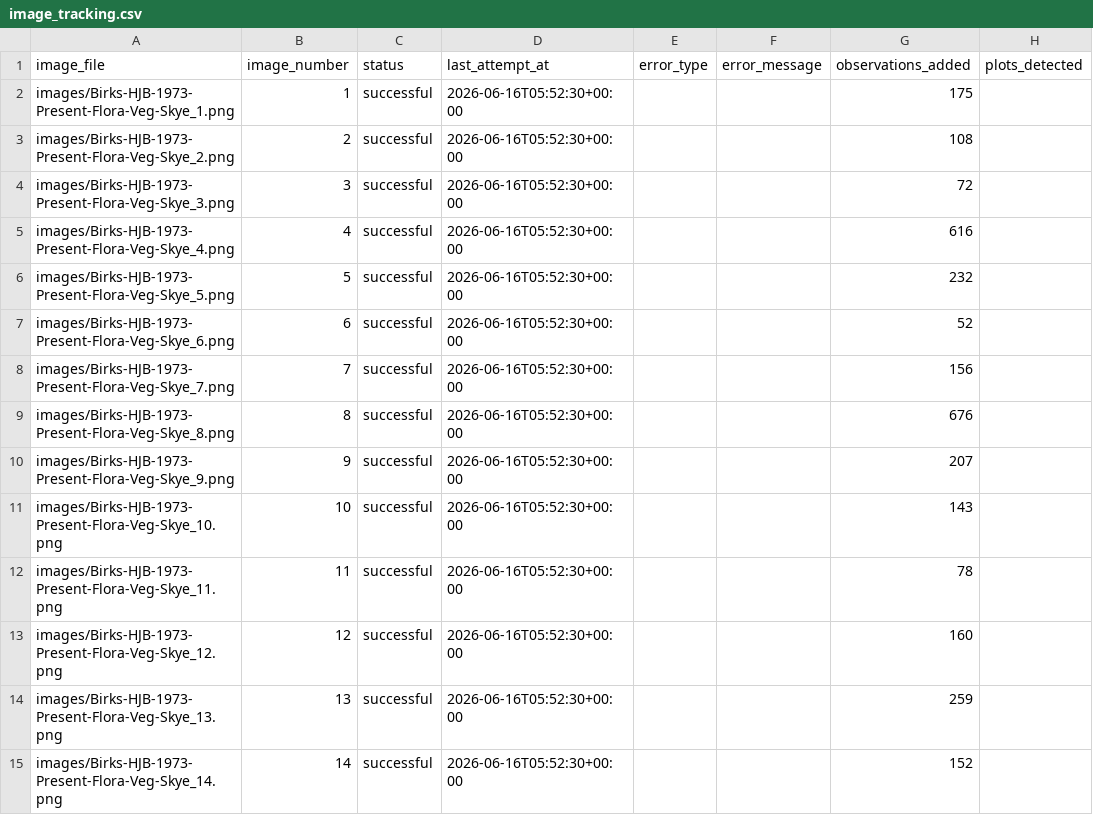
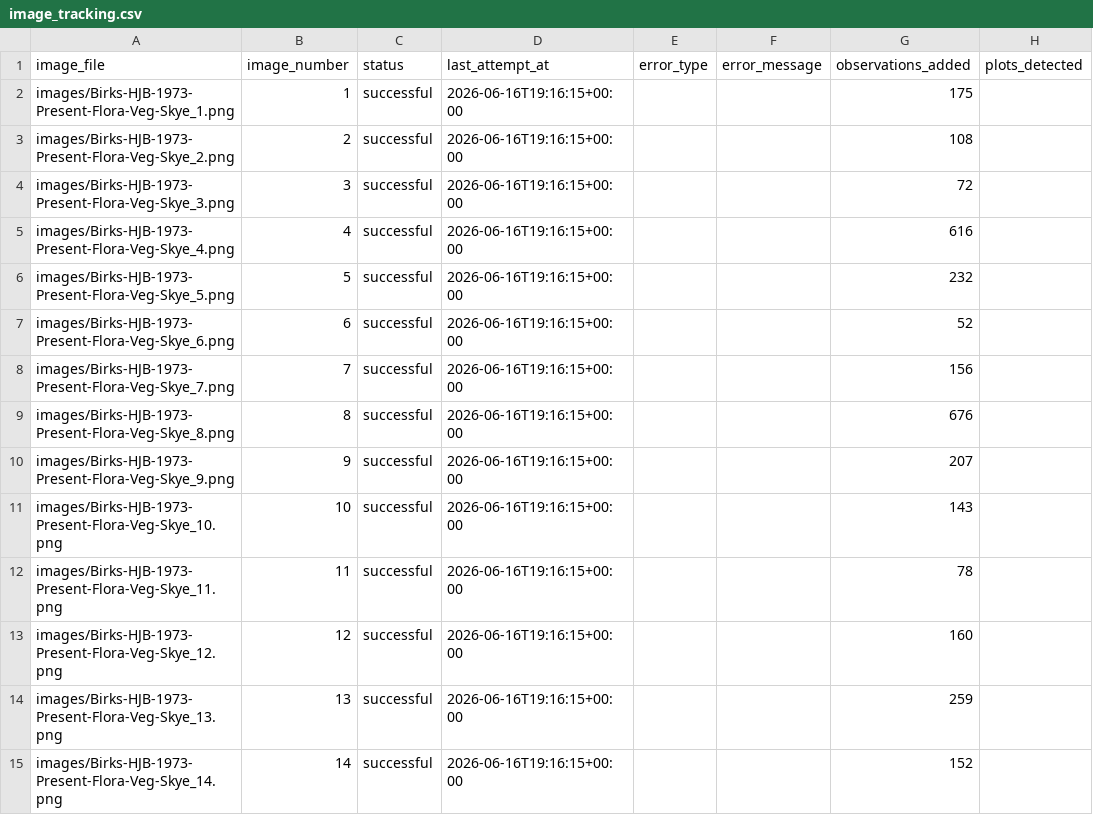
Before and after one commit to bhagyeshsagole/birks-1973-skye-veg-survey-sagole, a CSV file: output/image_tracking.csv, drawn as a sheet; only a part is shown; the diff covers the shown part only; the diff names each change by its address in the sheet, - before the commit and + after, or states it on an @@ line.

```diff
--- a/output/image_tracking.csv
+++ b/output/image_tracking.csv
-D2:D15 (last_attempt_at): 2026-06-16T05:52:30+00:00
+D2:D15 (last_attempt_at): 2026-06-16T19:16:15+00:00
```
Also changed, not shown: 164 edited cells elsewhere in this file, 7 other files.
